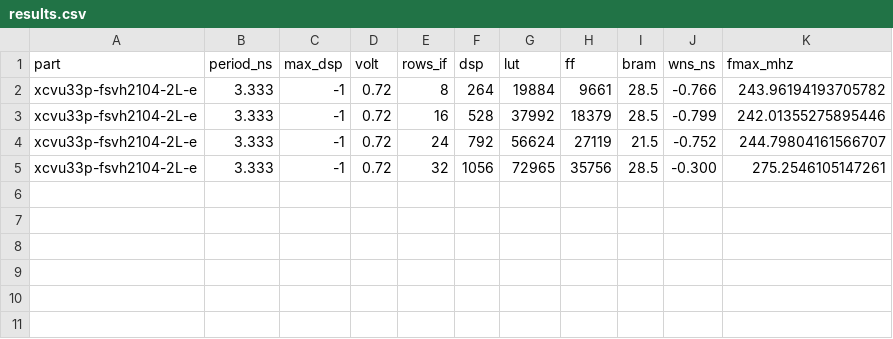
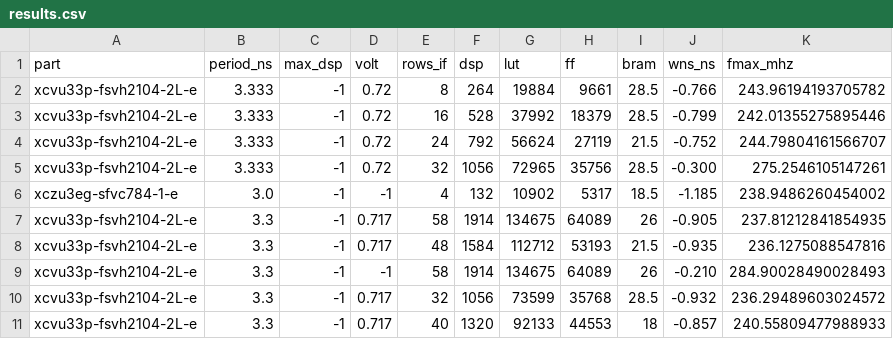
Before and after one commit to Nero7991/llm.vhdl, a CSV file: sim/ooc_sweep/results.csv, drawn as a sheet; the diff names each change by its address in the sheet, - before the commit and + after, or states it on an @@ line.

```diff
--- a/sim/ooc_sweep/results.csv
+++ b/sim/ooc_sweep/results.csv
+row 6: xczu3eg-sfvc784-1-e | 3.0 | -1 | -1 | 4 | 132 | 10902 | 5317 | 18.5 | -1.185 | 238.9486260454002
+row 7: xcvu33p-fsvh2104-2L-e | 3.3 | -1 | 0.717 | 58 | 1914 | 134675 | 64089 | 26 | -0.905 | 237.81212841854935
+row 8: xcvu33p-fsvh2104-2L-e | 3.3 | -1 | 0.717 | 48 | 1584 | 112712 | 53193 | 21.5 | -0.935 | 236.1275088547816
+row 9: xcvu33p-fsvh2104-2L-e | 3.3 | -1 | -1 | 58 | 1914 | 134675 | 64089 | 26 | -0.210 | 284.90028490028493
+row 10: xcvu33p-fsvh2104-2L-e | 3.3 | -1 | 0.717 | 32 | 1056 | 73599 | 35768 | 28.5 | -0.932 | 236.29489603024572
+row 11: xcvu33p-fsvh2104-2L-e | 3.3 | -1 | 0.717 | 40 | 1320 | 92133 | 44553 | 18 | -0.857 | 240.55809477988933
```
Also changed, not shown: 3 other files.
